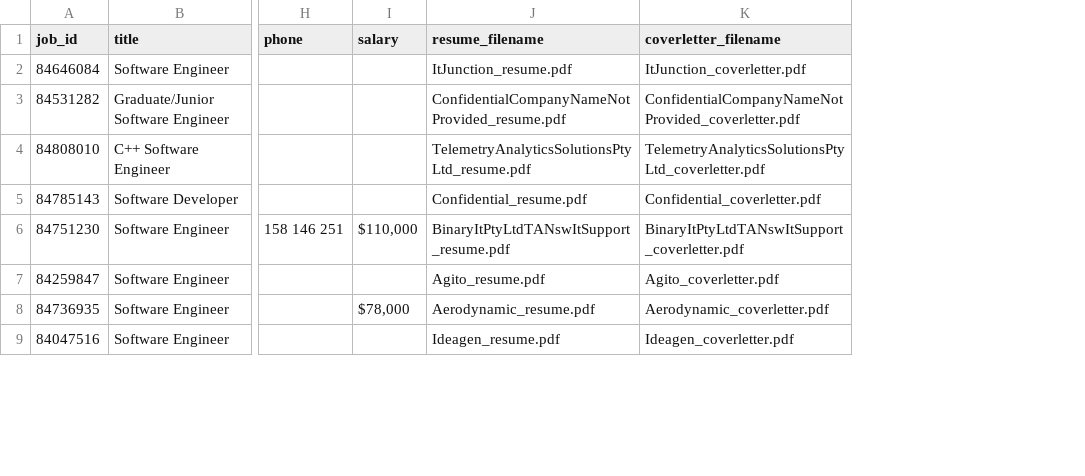
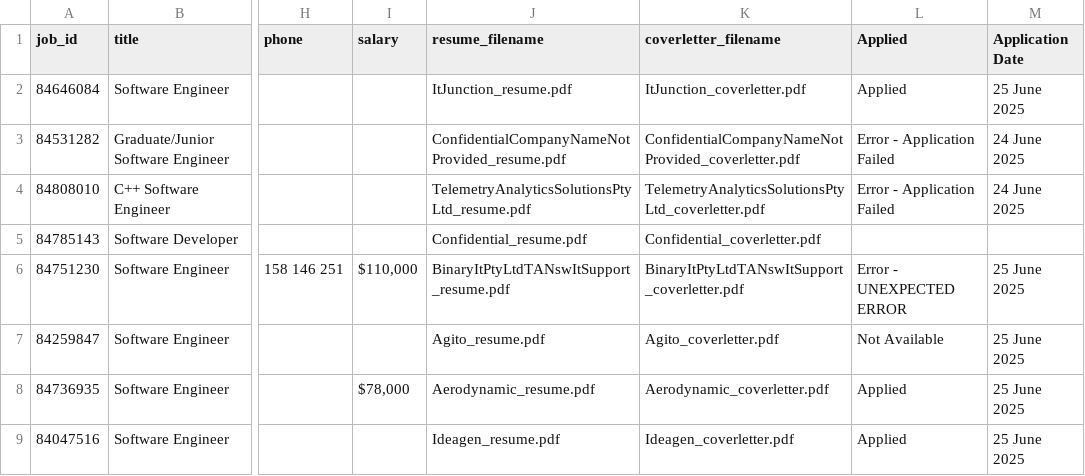
Before and after one commit to umairsaeed01/glue, a CSV file: software_engineer.csv, drawn as a sheet; only a part is shown, gaps mark what is left out; the diff names each change by its address in the sheet, - before the commit and + after, or states it on an @@ line.

Commit message:
done for 25 june perth ai jobs

```diff
--- a/software_engineer.csv
+++ b/software_engineer.csv
+column L (Applied), rows 2-9: Applied | Error - Application Failed | Error - Application Failed |  | Error - UNEXPECTED ERROR | Not Available | Applied | Applied
+column M (Application Date), rows 2-9: 25 June 2025 | 24 June 2025 | 24 June 2025 |  | 25 June 2025 | 25 June 2025 | 25 June 2025 | 25 June 2025
```
Also changed, not shown: test_job.csv, 23 other files.
